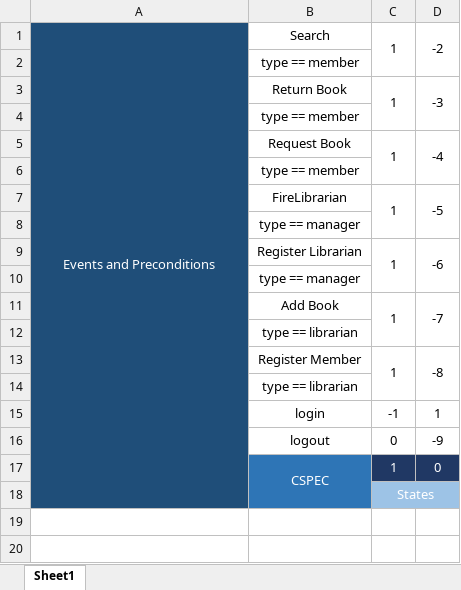
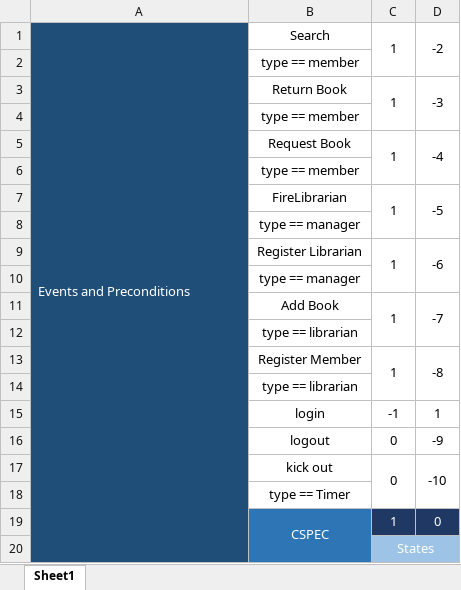
Before and after one commit to mahinmirshams/System-Design-And-Analysis-Project, an Excel workbook: Structured Analysis/Behavioural Model/CSPEC/CSPEC.xlsx, sheet Sheet1, drawn as a sheet; values as stored, in another font and other column widths than the file's, no borders; the diff names each change by its address in the sheet, - before the commit and + after, or states it on an @@ line.

Commit message:
CSPEC Changed

```diff
--- a/Structured Analysis/Behavioural Model/CSPEC/CSPEC.xlsx (sheet Sheet1)
+++ b/Structured Analysis/Behavioural Model/CSPEC/CSPEC.xlsx (sheet Sheet1)
-A1 alignment: center
+A1 alignment: left
+row 17:  | kick out | 0 | -10
+row 18:  | type == Timer
```
Also changed, not shown: 3 other files.
